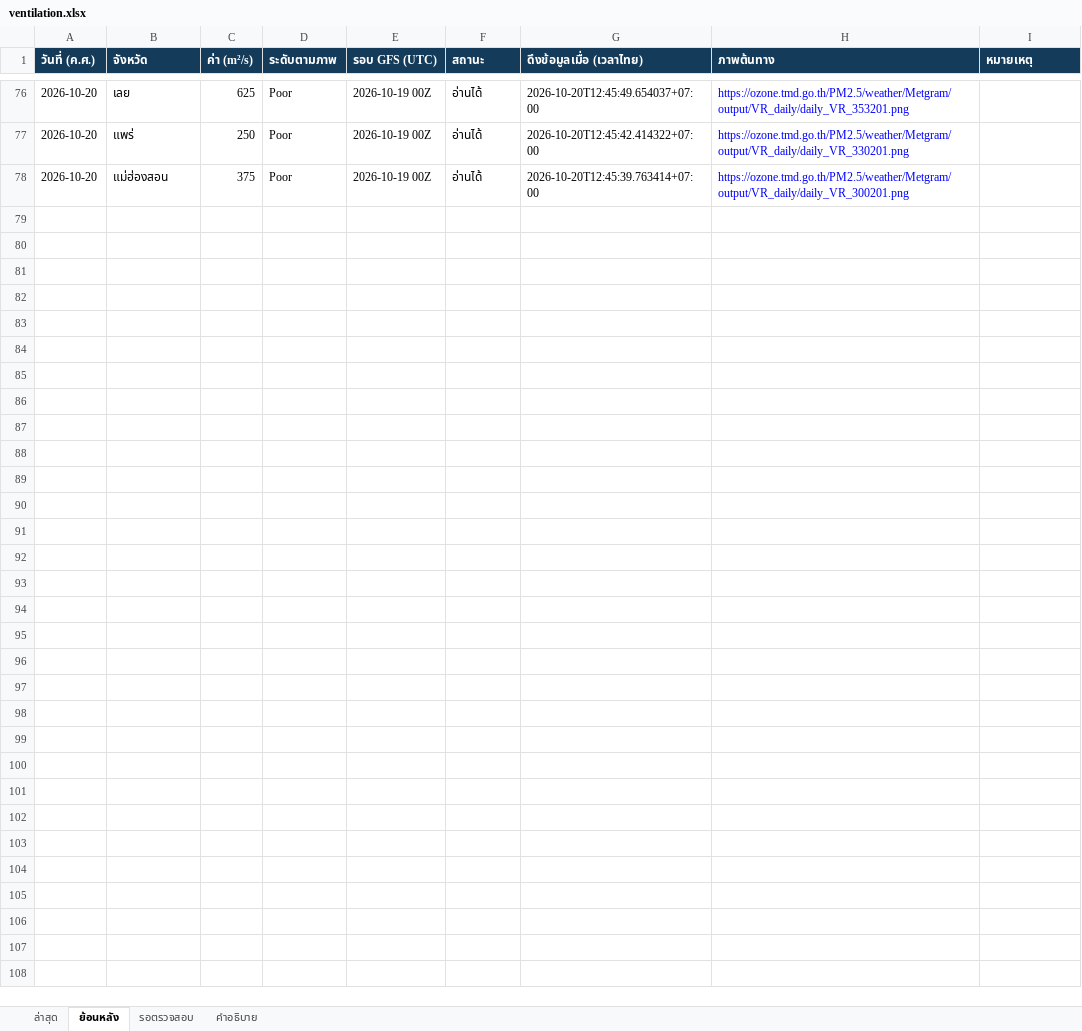
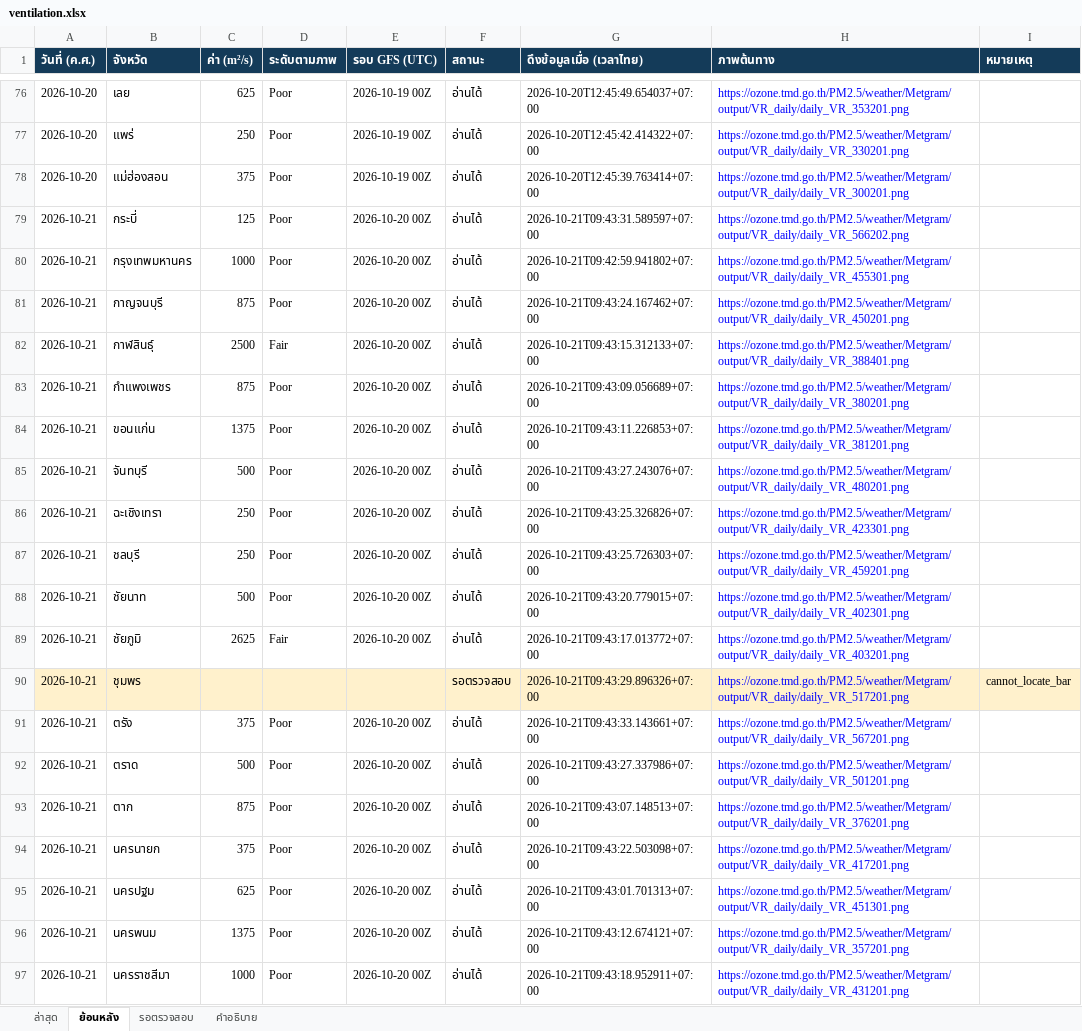
Before and after one commit to soraoudsuk-bit/Ventilation-Thailand, an Excel workbook: data/ventilation.xlsx, sheet ย้อนหลัง, drawn as a sheet; only a part is shown, gaps mark what is left out; values as stored, in another font and other column widths than the file's, no borders; the diff covers the shown part only; the diff names each change by its address in the sheet, - before the commit and + after, or states it on an @@ line.

Commit message:
Update daily ventilation data

```diff
--- a/data/ventilation.xlsx (sheet ย้อนหลัง)
+++ b/data/ventilation.xlsx (sheet ย้อนหลัง)
+row 79: 2026-10-21 | กระบี่ | 125 | Poor | 2026-10-20 00Z | อ่านได้ | 2026-10-21T09:43:31.589597+07:00 | https://ozone.tmd.go.th/PM2.5/weather/Metgram/output/VR_daily/daily_VR_566202.png
+row 80: 2026-10-21 | กรุงเทพมหานคร | 1000 | Poor | 2026-10-20 00Z | อ่านได้ | 2026-10-21T09:42:59.941802+07:00 | https://ozone.tmd.go.th/PM2.5/weather/Metgram/output/VR_daily/daily_VR_455301.png
+row 81: 2026-10-21 | กาญจนบุรี | 875 | Poor | 2026-10-20 00Z | อ่านได้ | 2026-10-21T09:43:24.167462+07:00 | https://ozone.tmd.go.th/PM2.5/weather/Metgram/output/VR_daily/daily_VR_450201.png
+row 82: 2026-10-21 | กาฬสินธุ์ | 2500 | Fair | 2026-10-20 00Z | อ่านได้ | 2026-10-21T09:43:15.312133+07:00 | https://ozone.tmd.go.th/PM2.5/weather/Metgram/output/VR_daily/daily_VR_388401.png
+row 83: 2026-10-21 | กำแพงเพชร | 875 | Poor | 2026-10-20 00Z | อ่านได้ | 2026-10-21T09:43:09.056689+07:00 | https://ozone.tmd.go.th/PM2.5/weather/Metgram/output/VR_daily/daily_VR_380201.png
+row 84: 2026-10-21 | ขอนแก่น | 1375 | Poor | 2026-10-20 00Z | อ่านได้ | 2026-10-21T09:43:11.226853+07:00 | https://ozone.tmd.go.th/PM2.5/weather/Metgram/output/VR_daily/daily_VR_381201.png
+row 85: 2026-10-21 | จันทบุรี | 500 | Poor | 2026-10-20 00Z | อ่านได้ | 2026-10-21T09:43:27.243076+07:00 | https://ozone.tmd.go.th/PM2.5/weather/Metgram/output/VR_daily/daily_VR_480201.png
+row 86: 2026-10-21 | ฉะเชิงเทรา | 250 | Poor | 2026-10-20 00Z | อ่านได้ | 2026-10-21T09:43:25.326826+07:00 | https://ozone.tmd.go.th/PM2.5/weather/Metgram/output/VR_daily/daily_VR_423301.png
+row 87: 2026-10-21 | ชลบุรี | 250 | Poor | 2026-10-20 00Z | อ่านได้ | 2026-10-21T09:43:25.726303+07:00 | https://ozone.tmd.go.th/PM2.5/weather/Metgram/output/VR_daily/daily_VR_459201.png
+row 88: 2026-10-21 | ชัยนาท | 500 | Poor | 2026-10-20 00Z | อ่านได้ | 2026-10-21T09:43:20.779015+07:00 | https://ozone.tmd.go.th/PM2.5/weather/Metgram/output/VR_daily/daily_VR_402301.png
+row 89: 2026-10-21 | ชัยภูมิ | 2625 | Fair | 2026-10-20 00Z | อ่านได้ | 2026-10-21T09:43:17.013772+07:00 | https://ozone.tmd.go.th/PM2.5/weather/Metgram/output/VR_daily/daily_VR_403201.png
+row 90: 2026-10-21 | ชุมพร |  |  |  | รอตรวจสอบ | 2026-10-21T09:43:29.896326+07:00 | https://ozone.tmd.go.th/PM2.5/weather/Metgram/output/VR_daily/daily_VR_517201.png | cannot_locate_bar
+row 91: 2026-10-21 | ตรัง | 375 | Poor | 2026-10-20 00Z | อ่านได้ | 2026-10-21T09:43:33.143661+07:00 | https://ozone.tmd.go.th/PM2.5/weather/Metgram/output/VR_daily/daily_VR_567201.png
+row 92: 2026-10-21 | ตราด | 500 | Poor | 2026-10-20 00Z | อ่านได้ | 2026-10-21T09:43:27.337986+07:00 | https://ozone.tmd.go.th/PM2.5/weather/Metgram/output/VR_daily/daily_VR_501201.png
+row 93: 2026-10-21 | ตาก | 875 | Poor | 2026-10-20 00Z | อ่านได้ | 2026-10-21T09:43:07.148513+07:00 | https://ozone.tmd.go.th/PM2.5/weather/Metgram/output/VR_daily/daily_VR_376201.png
+row 94: 2026-10-21 | นครนายก | 375 | Poor | 2026-10-20 00Z | อ่านได้ | 2026-10-21T09:43:22.503098+07:00 | https://ozone.tmd.go.th/PM2.5/weather/Metgram/output/VR_daily/daily_VR_417201.png
+row 95: 2026-10-21 | นครปฐม | 625 | Poor | 2026-10-20 00Z | อ่านได้ | 2026-10-21T09:43:01.701313+07:00 | https://ozone.tmd.go.th/PM2.5/weather/Metgram/output/VR_daily/daily_VR_451301.png
+row 96: 2026-10-21 | นครพนม | 1375 | Poor | 2026-10-20 00Z | อ่านได้ | 2026-10-21T09:43:12.674121+07:00 | https://ozone.tmd.go.th/PM2.5/weather/Metgram/output/VR_daily/daily_VR_357201.png
+row 97: 2026-10-21 | นครราชสีมา | 1000 | Poor | 2026-10-20 00Z | อ่านได้ | 2026-10-21T09:43:18.952911+07:00 | https://ozone.tmd.go.th/PM2.5/weather/Metgram/output/VR_daily/daily_VR_431201.png
```
Also changed, not shown: 58 added rows elsewhere in this sheet, sheet ล่าสุด, sheet รอตรวจสอบ, 2 other files.
